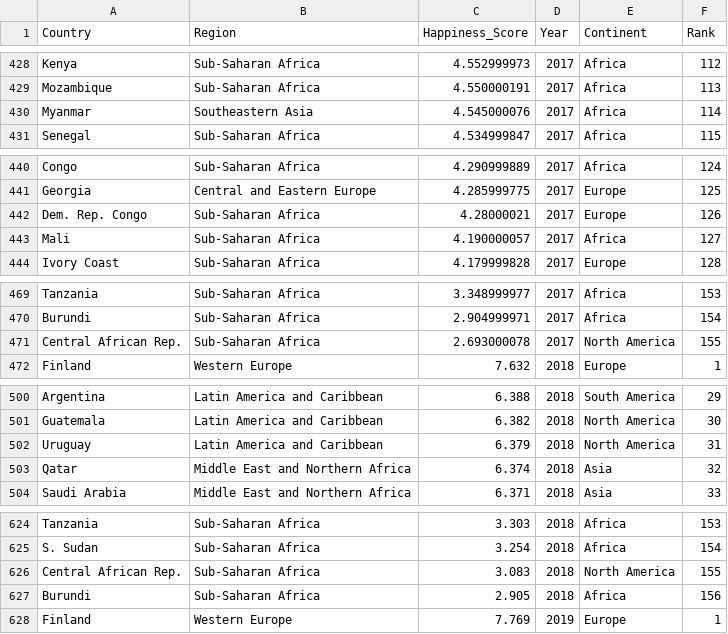
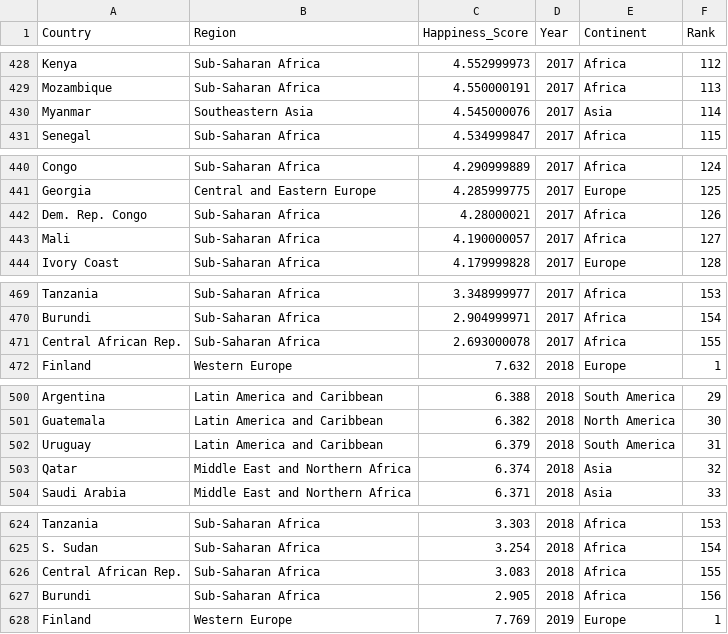
Before and after one commit to teckyying/FIT3179, a CSV file: data/world_happiness_2015_to_2019.csv, drawn as a sheet; only a part is shown, gaps mark what is left out; the diff covers the shown part only.

```diff
--- a/data/world_happiness_2015_to_2019.csv
+++ b/data/world_happiness_2015_to_2019.csv
@@ -429,3 +429,3 @@ Kenya,Sub-Saharan Africa,4.552999973,2017,Africa,112
 Mozambique,Sub-Saharan Africa,4.550000191,2017,Africa,113
-Myanmar,Southeastern Asia,4.545000076,2017,Africa,114
+Myanmar,Southeastern Asia,4.545000076,2017,Asia,114
 Senegal,Sub-Saharan Africa,4.534999847,2017,Africa,115
@@ -441,3 +441,3 @@ Congo,Sub-Saharan Africa,4.290999889,2017,Africa,124
 Georgia,Central and Eastern Europe,4.285999775,2017,Europe,125
-Dem. Rep. Congo,Sub-Saharan Africa,4.28000021,2017,Europe,126
+Dem. Rep. Congo,Sub-Saharan Africa,4.28000021,2017,Africa,126
 Mali,Sub-Saharan Africa,4.190000057,2017,Africa,127
@@ -470,3 +470,3 @@ Tanzania,Sub-Saharan Africa,3.348999977,2017,Africa,153
 Burundi,Sub-Saharan Africa,2.904999971,2017,Africa,154
-Central African Rep.,Sub-Saharan Africa,2.693000078,2017,North America,155
+Central African Rep.,Sub-Saharan Africa,2.693000078,2017,Africa,155
 Finland,Western Europe,7.632,2018,Europe,1
@@ -501,3 +501,3 @@ Argentina,Latin America and Caribbean,6.388,2018,South America,29
 Guatemala,Latin America and Caribbean,6.382,2018,North America,30
-Uruguay,Latin America and Caribbean,6.379,2018,North America,31
+Uruguay,Latin America and Caribbean,6.379,2018,South America,31
 Qatar,Middle East and Northern Africa,6.374,2018,Asia,32
@@ -625,3 +625,3 @@ Tanzania,Sub-Saharan Africa,3.303,2018,Africa,153
 S. Sudan,Sub-Saharan Africa,3.254,2018,Africa,154
-Central African Rep.,Sub-Saharan Africa,3.083,2018,North America,155
+Central African Rep.,Sub-Saharan Africa,3.083,2018,Africa,155
 Burundi,Sub-Saharan Africa,2.905,2018,Africa,156
```
Also changed, not shown: 14 edited cells elsewhere in this file.
